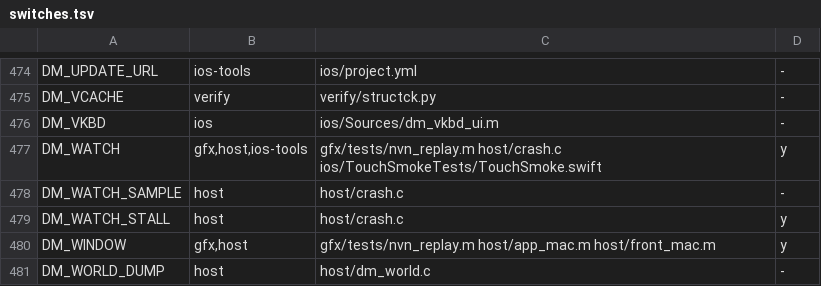
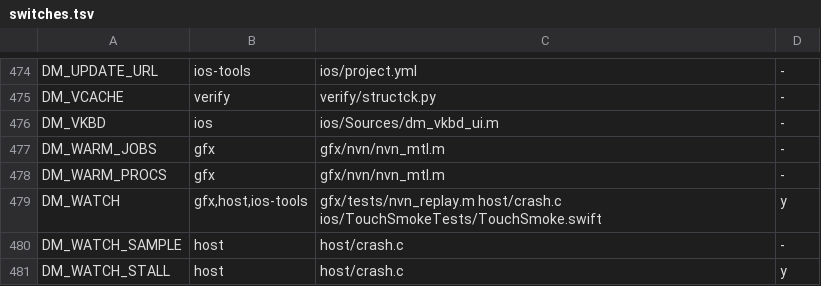
Before and after one commit to PowerBeef/d2r-metal, a TSV file: dm/switches.tsv, drawn as a sheet; only a part is shown, gaps mark what is left out; the shorter side is filled out with more unchanged rows; the diff names each change by its address in the sheet, - before the commit and + after, or states it on an @@ line.

```diff
--- a/dm/switches.tsv
+++ b/dm/switches.tsv
+row 477: DM_WARM_JOBS | gfx | gfx/nvn/nvn_mtl.m | -
+row 478: DM_WARM_PROCS | gfx | gfx/nvn/nvn_mtl.m | -
```
Also changed, not shown: 8 other files.
